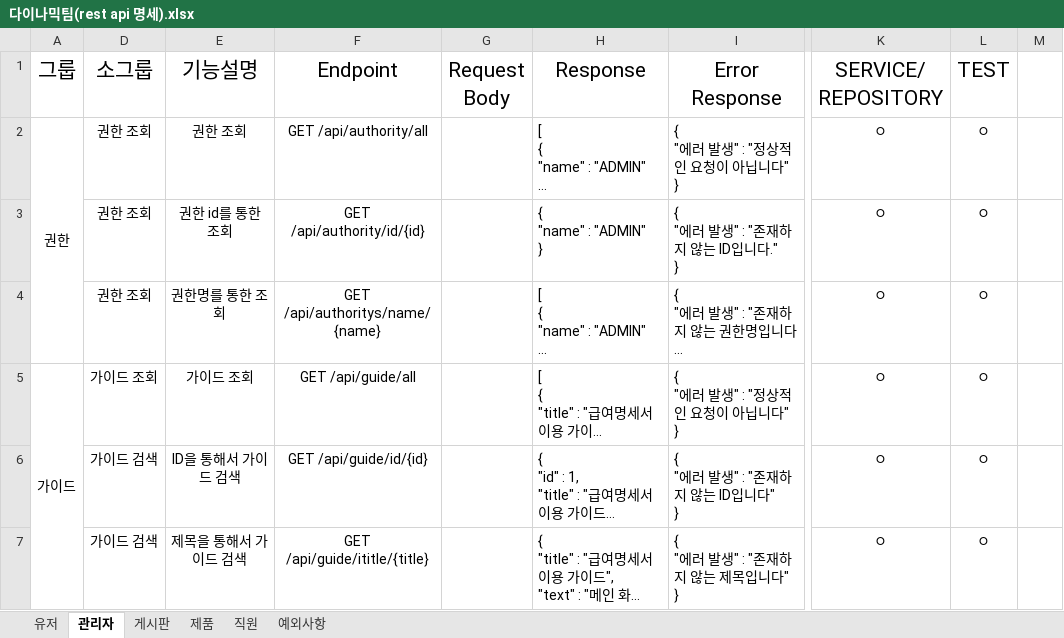
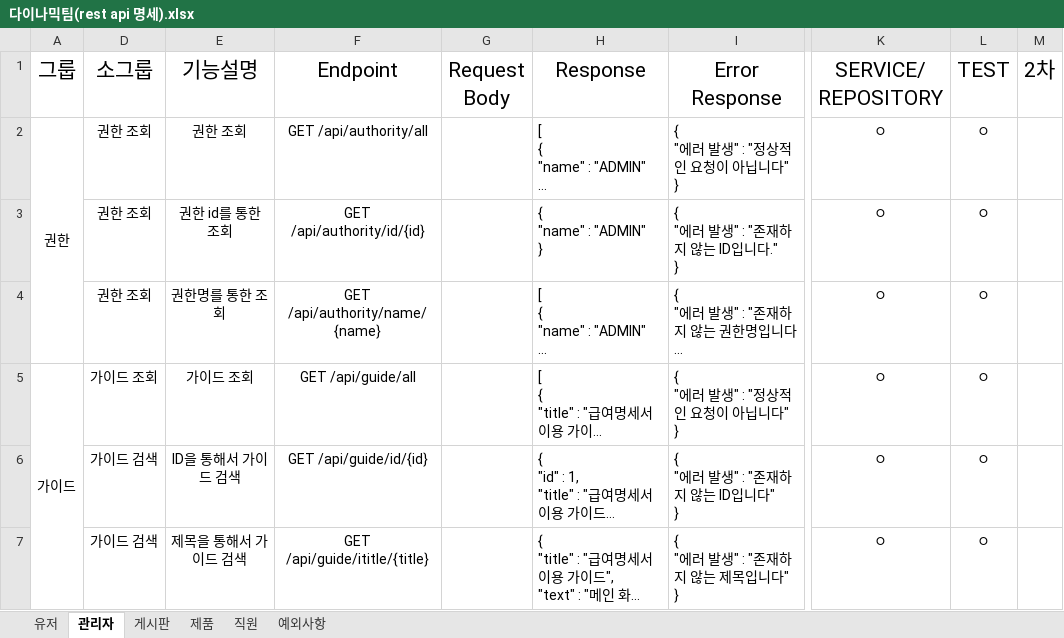
Before and after one commit to RYU185/Dynamic, an Excel workbook: 다이나믹팀(rest api 명세).xlsx, sheet 관리자, drawn as a sheet; only a part is shown, gaps mark what is left out; long unchanged cells end in …; values as stored, in another font and other column widths than the file's, no borders; the diff covers the shown part only; the diff names each change by its address in the sheet, - before the commit and + after, or states it on an @@ line.

```diff
--- a/다이나믹팀(rest api 명세).xlsx (sheet 관리자)
+++ b/다이나믹팀(rest api 명세).xlsx (sheet 관리자)
-M1: (empty)
+M1: 2차
-F4 (Endpoint): GET /api/authoritys/name/{name}
+F4 (Endpoint): GET /api/authority/name/{name}
```
Also changed, not shown: 1 edited cell elsewhere in this sheet, sheet 직원, sheet 유저, hidden cells.
